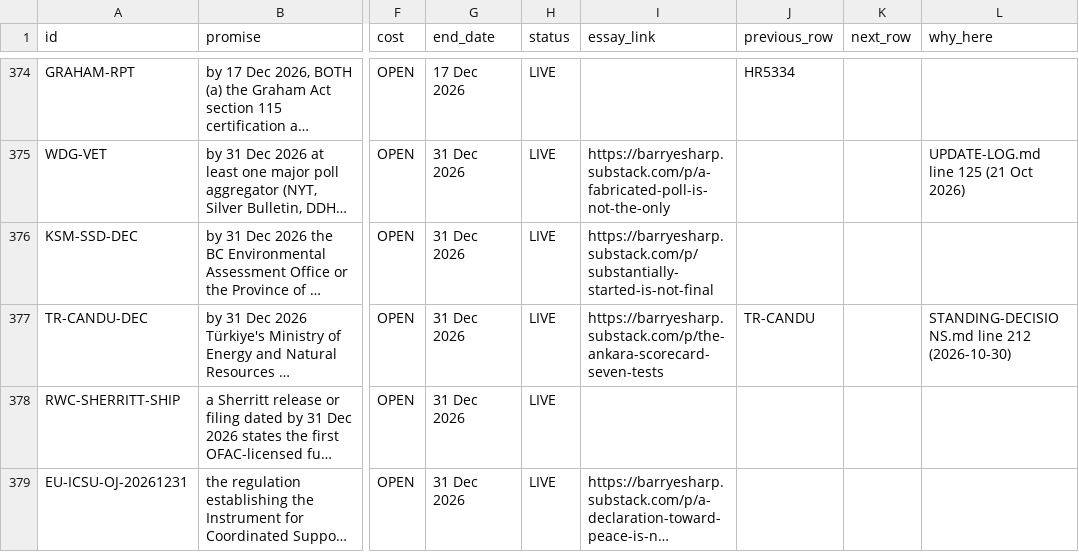
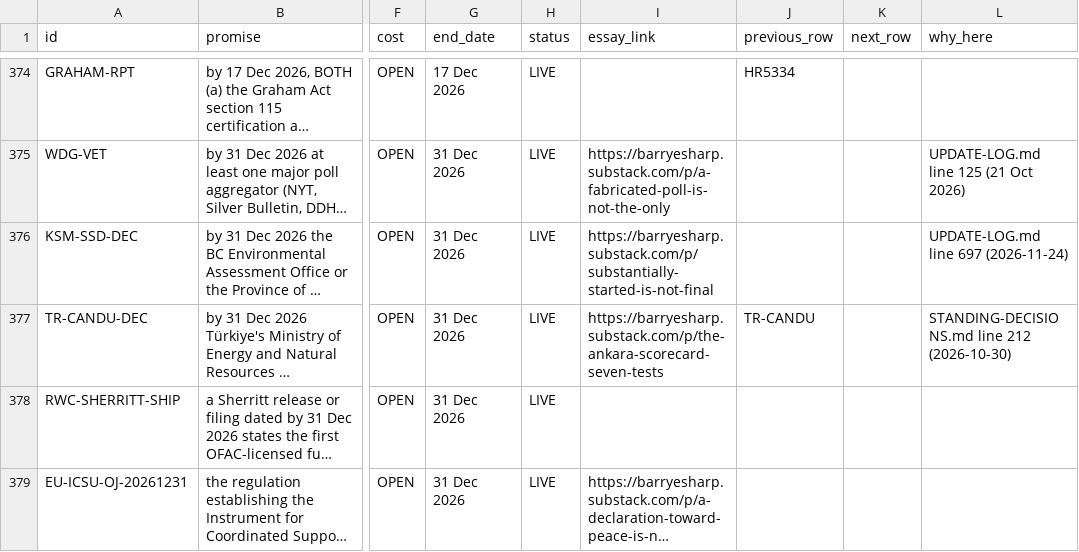
Before and after one commit to Citizenheldrecord/register, a CSV file: simple-view/simple-rows.csv, drawn as a sheet; only a part is shown, gaps mark what is left out; long unchanged cells end in …; the diff names each change by its address in the sheet, - before the commit and + after, or states it on an @@ line.

```diff
--- a/simple-view/simple-rows.csv
+++ b/simple-view/simple-rows.csv
-L376 (why_here): (empty)
+L376 (why_here): UPDATE-LOG.md line 697 (2026-11-24)
```
Also changed, not shown: data/display-notes.csv, 17 other files.
